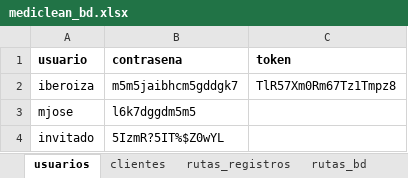
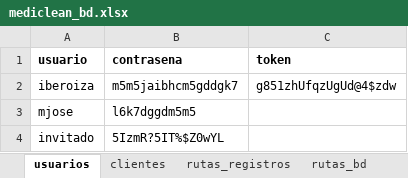
Before and after one commit to Ishovias/mc-ruta-admin, an Excel workbook: bd/mediclean_bd.xlsx, sheet usuarios, drawn as a sheet; values as stored, in another font and other column widths than the file's, no borders; the diff names each change by its address in the sheet, - before the commit and + after, or states it on an @@ line.

```diff
--- a/bd/mediclean_bd.xlsx (sheet usuarios)
+++ b/bd/mediclean_bd.xlsx (sheet usuarios)
-C2 (token): TlR57Xm0Rm67Tz1Tmpz8
+C2 (token): g851zhUfqzUgUd@4$zdw
```
Also changed, not shown: sheet inventarios, sheet rutas_registros, bd/ruta.xlsx, 3 other files.
